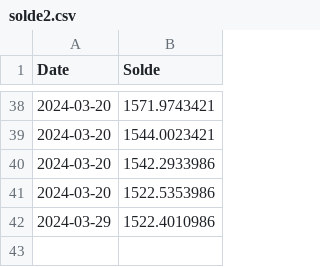
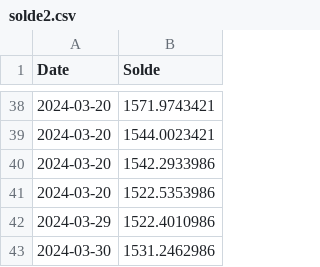
Before and after one commit to Thoiirven/Trading-Dashboard, a CSV file: src/data/soldes/solde2.csv, drawn as a sheet; only a part is shown, gaps mark what is left out; the diff names each change by its address in the sheet, - before the commit and + after, or states it on an @@ line.

```diff
--- a/src/data/soldes/solde2.csv
+++ b/src/data/soldes/solde2.csv
+row 43: 2024-03-30 | 1531.2462986
```
Also changed, not shown: src/data/soldes/solde1.csv, src/data/soldes/solde3.csv, 6 other files.
